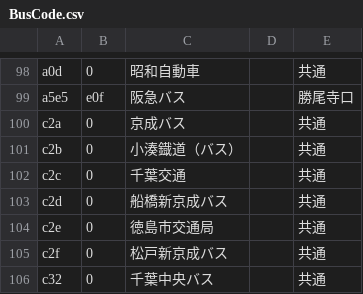
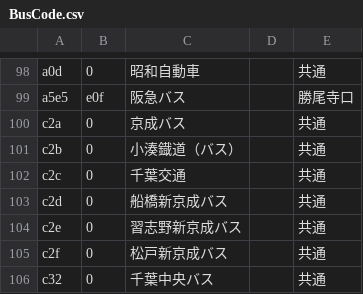
Before and after one commit to Kdroidwin/suicanfc-kd, a CSV file: app/src/main/assets/BusCode.csv, drawn as a sheet; only a part is shown, gaps mark what is left out.

```diff
--- a/app/src/main/assets/BusCode.csv
+++ b/app/src/main/assets/BusCode.csv
@@ -103,3 +103,3 @@ c2c,0,"千葉交通","","共通"
 c2d,0,"船橋新京成バス","","共通"
-c2e,0,"徳島市交通局","","共通"
+c2e,0,"習志野新京成バス","","共通"
 c2f,0,"松戸新京成バス","","共通"
```
Also changed, not shown: 16 other files.
